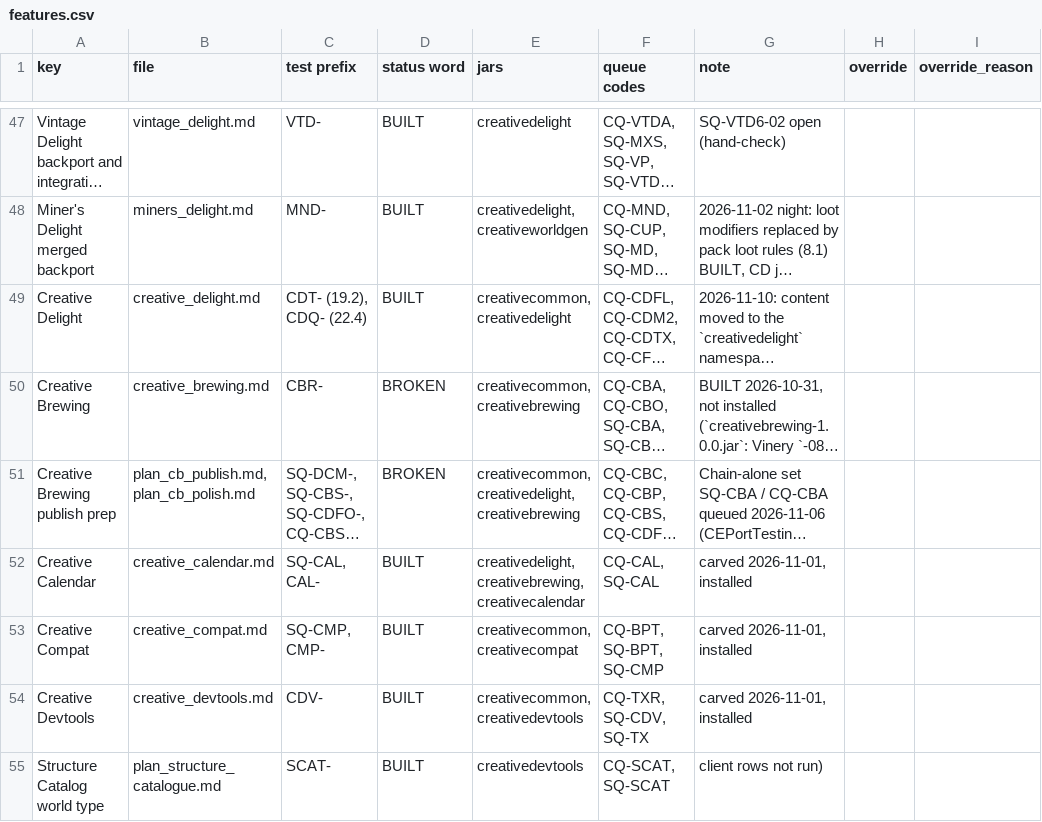
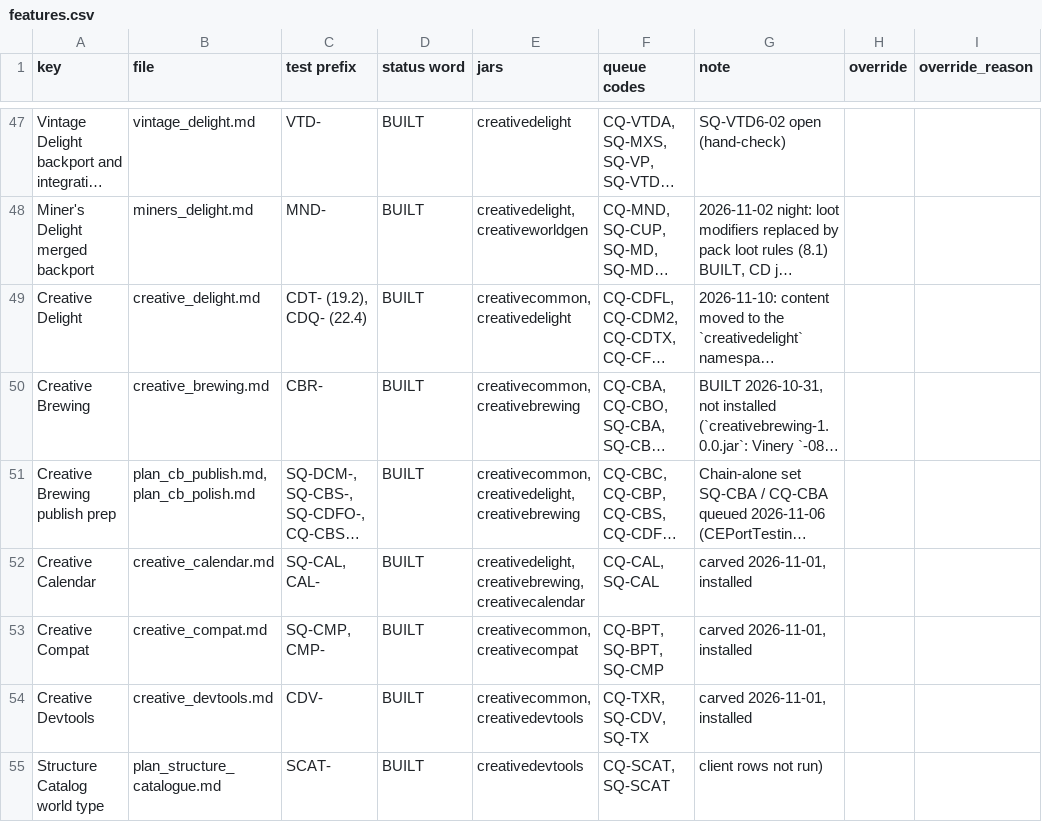
Before and after one commit to SaintAlfonzo/CreativeEngineering, a CSV file: feature_writeup/status/features.csv, drawn as a sheet; only a part is shown, gaps mark what is left out; long unchanged cells end in …; the diff names each change by its address in the sheet, - before the commit and + after, or states it on an @@ line.

```diff
--- a/feature_writeup/status/features.csv
+++ b/feature_writeup/status/features.csv
-D50:D51 (status word): BROKEN
+D50:D51 (status word): BUILT
```
Also changed, not shown: 6 other files.
